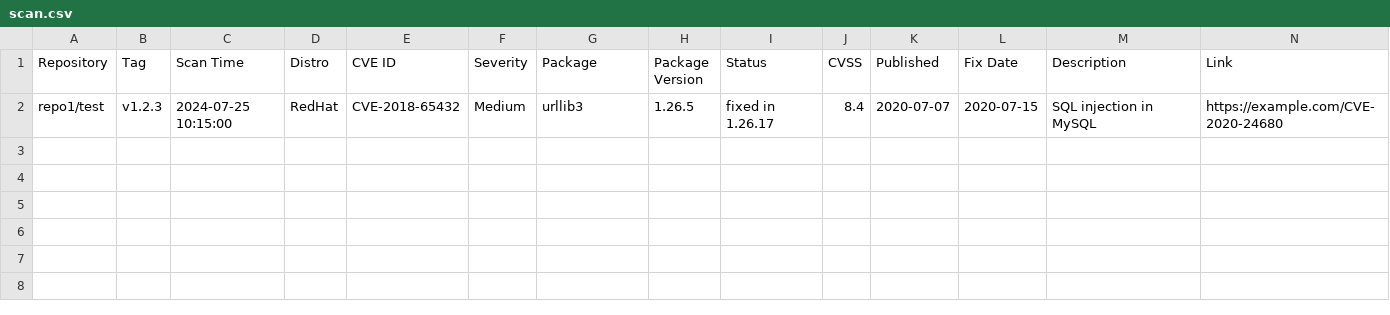
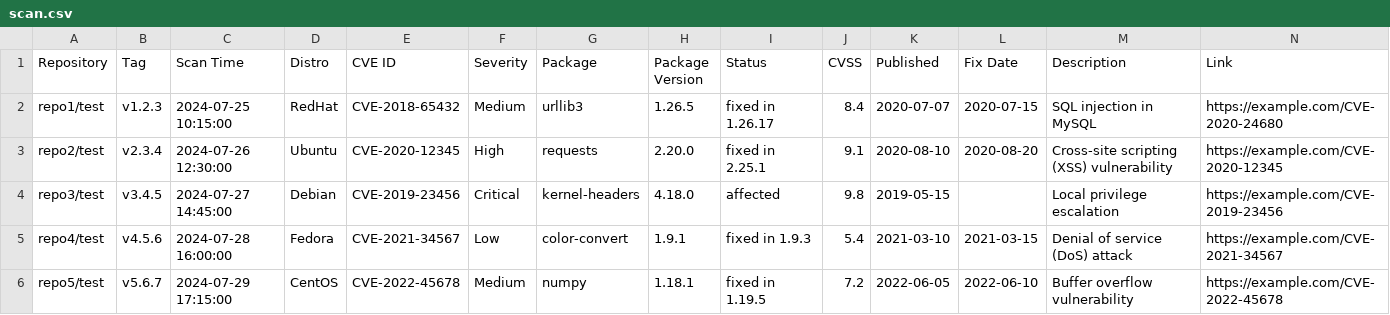
Before and after one commit to feven-NIT/fix-image, a CSV file: scan.csv, drawn as a sheet.

Commit message:
fix pathushush

```diff
--- a/scan.csv
+++ b/scan.csv
@@ -2 +2,5 @@ Repository,Tag,Scan Time,Distro,CVE ID,Severity,Package,Package Version,Status,C
 repo1/test,v1.2.3,2024-07-25 10:15:00,RedHat,CVE-2018-65432,Medium,urllib3,1.26.5,fixed in 1.26.17,8.4,2020-07-07,2020-07-15,SQL injection in MySQL,https://example.com/CVE-2020-24680
+repo2/test,v2.3.4,2024-07-26 12:30:00,Ubuntu,CVE-2020-12345,High,requests,2.20.0,fixed in 2.25.1,9.1,2020-08-10,2020-08-20,Cross-site scripting (XSS) vulnerability,https://example.com/CVE-2020-12345
+repo3/test,v3.4.5,2024-07-27 14:45:00,Debian,CVE-2019-23456,Critical,kernel-headers,4.18.0,affected,9.8,2019-05-15,,Local privilege escalation,https://example.com/CVE-2019-23456
+repo4/test,v4.5.6,2024-07-28 16:00:00,Fedora,CVE-2021-34567,Low,color-convert,1.9.1,fixed in 1.9.3,5.4,2021-03-10,2021-03-15,Denial of service (DoS) attack,https://example.com/CVE-2021-34567
+repo5/test,v5.6.7,2024-07-29 17:15:00,CentOS,CVE-2022-45678,Medium,numpy,1.18.1,fixed in 1.19.5,7.2,2022-06-05,2022-06-10,Buffer overflow vulnerability,https://example.com/CVE-2022-45678
```
